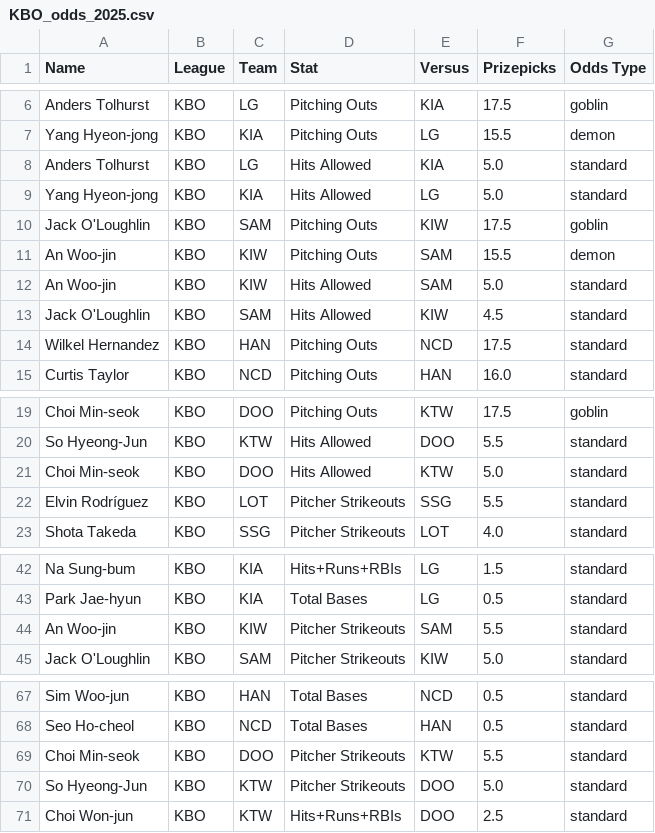
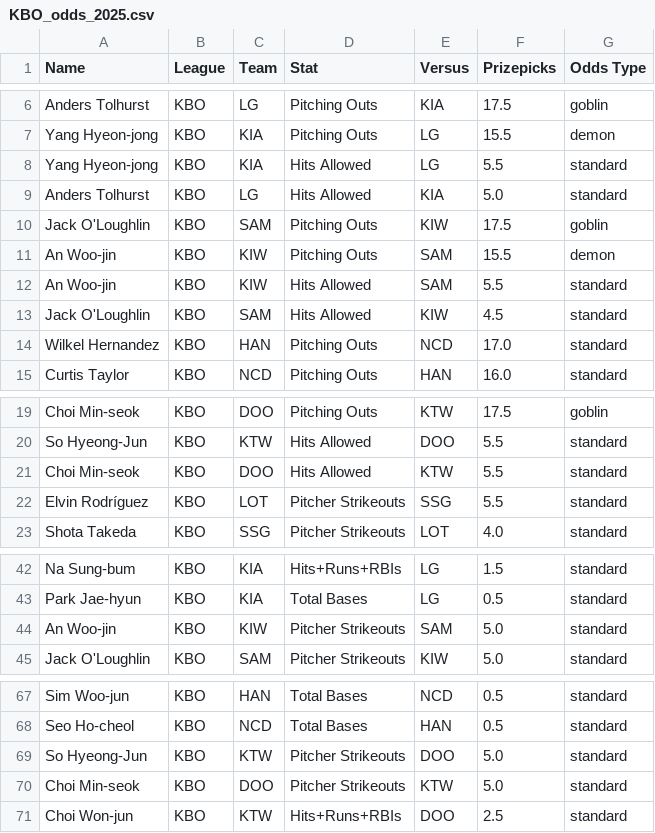
Before and after one commit to cgpropz/KBO, a CSV file: KBO-Odds/KBO_odds_2025.csv, drawn as a sheet; only a part is shown, gaps mark what is left out.

```diff
--- a/KBO-Odds/KBO_odds_2025.csv
+++ b/KBO-Odds/KBO_odds_2025.csv
@@ -7,9 +7,9 @@ Anders Tolhurst,KBO,LG,Pitching Outs,KIA,17.5,goblin
 Yang Hyeon-jong,KBO,KIA,Pitching Outs,LG,15.5,demon
+Yang Hyeon-jong,KBO,KIA,Hits Allowed,LG,5.5,standard
 Anders Tolhurst,KBO,LG,Hits Allowed,KIA,5.0,standard
-Yang Hyeon-jong,KBO,KIA,Hits Allowed,LG,5.0,standard
 Jack O'Loughlin,KBO,SAM,Pitching Outs,KIW,17.5,goblin
 An Woo-jin,KBO,KIW,Pitching Outs,SAM,15.5,demon
-An Woo-jin,KBO,KIW,Hits Allowed,SAM,5.0,standard
+An Woo-jin,KBO,KIW,Hits Allowed,SAM,5.5,standard
 Jack O'Loughlin,KBO,SAM,Hits Allowed,KIW,4.5,standard
-Wilkel Hernandez,KBO,HAN,Pitching Outs,NCD,17.5,standard
+Wilkel Hernandez,KBO,HAN,Pitching Outs,NCD,17.0,standard
 Curtis Taylor,KBO,NCD,Pitching Outs,HAN,16.0,standard
@@ -20,3 +20,3 @@ Choi Min-seok,KBO,DOO,Pitching Outs,KTW,17.5,goblin
 So Hyeong-Jun,KBO,KTW,Hits Allowed,DOO,5.5,standard
-Choi Min-seok,KBO,DOO,Hits Allowed,KTW,5.0,standard
+Choi Min-seok,KBO,DOO,Hits Allowed,KTW,5.5,standard
 Elvin Rodríguez,KBO,LOT,Pitcher Strikeouts,SSG,5.5,standard
@@ -43,3 +43,3 @@ Na Sung-bum,KBO,KIA,Hits+Runs+RBIs,LG,1.5,standard
 Park Jae-hyun,KBO,KIA,Total Bases,LG,0.5,standard
-An Woo-jin,KBO,KIW,Pitcher Strikeouts,SAM,5.5,standard
+An Woo-jin,KBO,KIW,Pitcher Strikeouts,SAM,5.0,standard
 Jack O'Loughlin,KBO,SAM,Pitcher Strikeouts,KIW,5.0,standard
@@ -68,4 +68,4 @@ Sim Woo-jun,KBO,HAN,Total Bases,NCD,0.5,standard
 Seo Ho-cheol,KBO,NCD,Total Bases,HAN,0.5,standard
-Choi Min-seok,KBO,DOO,Pitcher Strikeouts,KTW,5.5,standard
 So Hyeong-Jun,KBO,KTW,Pitcher Strikeouts,DOO,5.0,standard
+Choi Min-seok,KBO,DOO,Pitcher Strikeouts,KTW,5.0,standard
 Choi Won-jun,KBO,KTW,Hits+Runs+RBIs,DOO,2.5,standard
```
Also changed, not shown: 2 other files.
